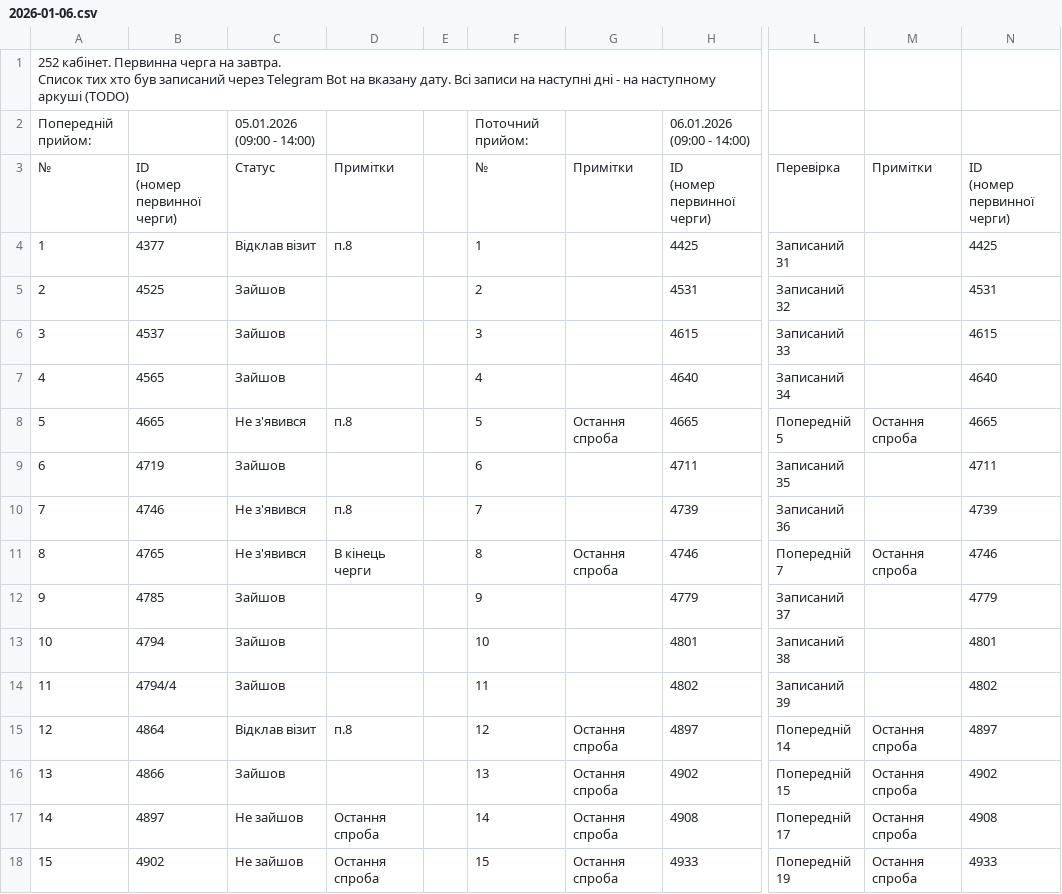
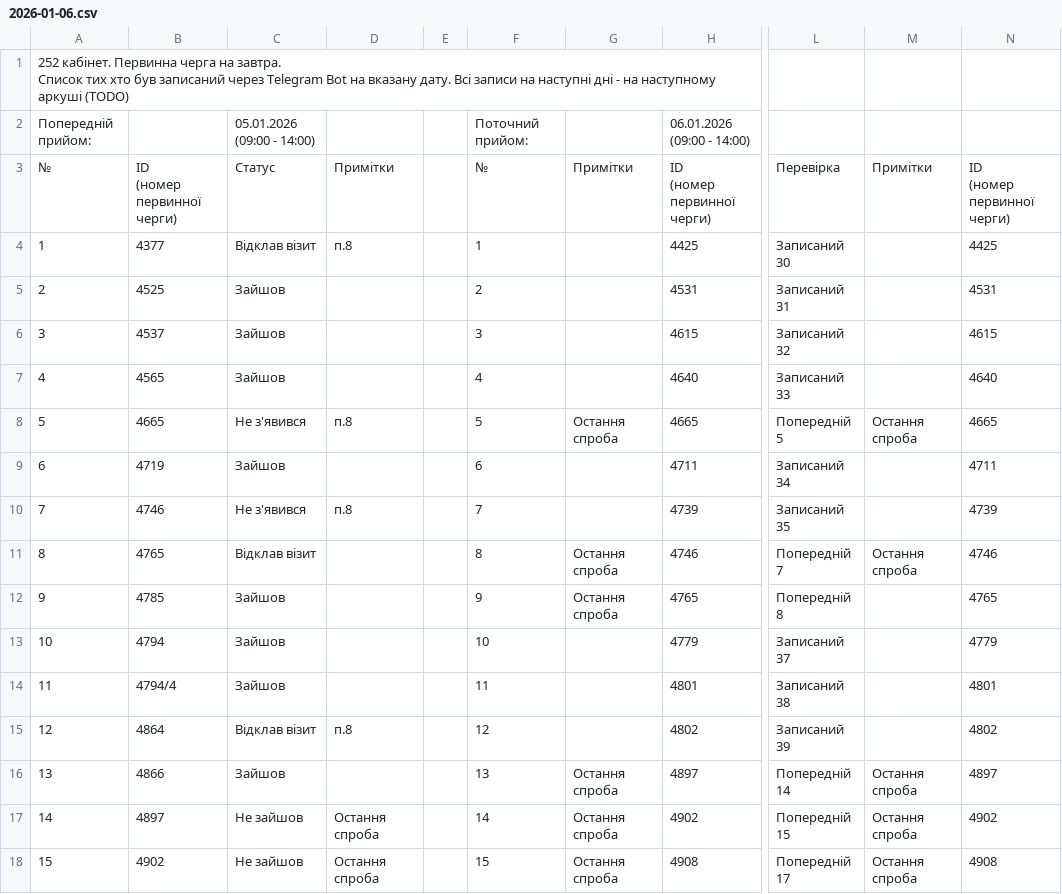
Before and after one commit to zbstof/vlk-zakrevskoho, a CSV file: daily_sheets_cache/2026-01-06.csv, drawn as a sheet; only a part is shown, gaps mark what is left out; the diff covers the shown part only; the diff names each change by its address in the sheet, - before the commit and + after, or states it on an @@ line.

```diff
--- a/daily_sheets_cache/2026-01-06.csv
+++ b/daily_sheets_cache/2026-01-06.csv
-L4: Записаний 31
+L4: Записаний 30
-L5: Записаний 32
+L5: Записаний 31
-L6: Записаний 33
+L6: Записаний 32
-L7: Записаний 34
+L7: Записаний 33
-L9: Записаний 35
+L9: Записаний 34
-L10: Записаний 36
+L10: Записаний 35
-C11: Не з'явився
+C11: Відклав візит
-D11: В кінець черги
+D11: (empty)
-G12: (empty)
+G12: Остання спроба
-H12: 4779
+H12: 4765
-L12: Записаний 37
+L12: Попередній 8
-N12: 4779
+N12: 4765
-H13: 4801
+H13: 4779
-L13: Записаний 38
+L13: Записаний 37
-N13: 4801
+N13: 4779
-H14: 4802
+H14: 4801
-L14: Записаний 39
+L14: Записаний 38
-N14: 4802
+N14: 4801
-G15: Остання спроба
+G15: (empty)
-H15: 4897
+H15: 4802
-L15: Попередній 14
+L15: Записаний 39
-M15: Остання спроба
+M15: (empty)
-N15: 4897
+N15: 4802
-H16: 4902
+H16: 4897
-L16: Попередній 15
+L16: Попередній 14
-N16: 4902
+N16: 4897
-H17: 4908
+H17: 4902
-L17: Попередній 17
+L17: Попередній 15
-N17: 4908
+N17: 4902
-H18: 4933
+H18: 4908
-L18: Попередній 19
+L18: Попередній 17
-N18: 4933
+N18: 4908
```
Also changed, not shown: 36 edited cells elsewhere in this file, daily_sheets_cache/2026-01-02.csv, daily_sheets_cache/2026-01-05.csv, 1 other file.
